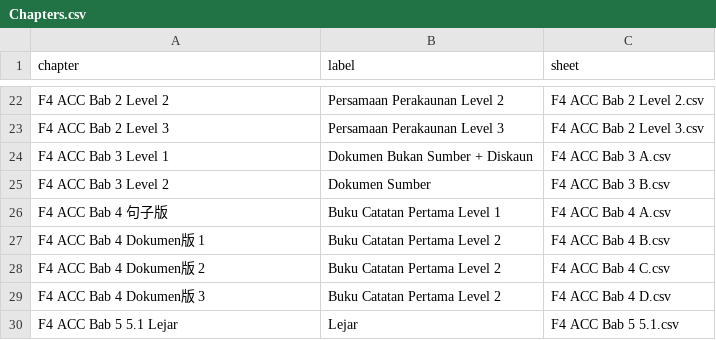
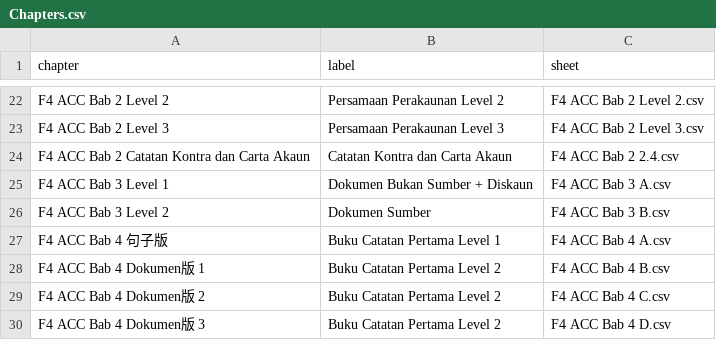
Before and after one commit to nobody0619/F4-ACC, a CSV file: Chapters.csv, drawn as a sheet; only a part is shown, gaps mark what is left out; the shorter side is filled out with more unchanged rows; the diff names each change by its address in the sheet, - before the commit and + after, or states it on an @@ line.

```diff
--- a/Chapters.csv
+++ b/Chapters.csv
+row 24: F4 ACC Bab 2 Catatan Kontra dan Carta Akaun | Catatan Kontra dan Carta Akaun | F4 ACC Bab 2 2.4.csv
```
Also changed, not shown: 2 other files.
